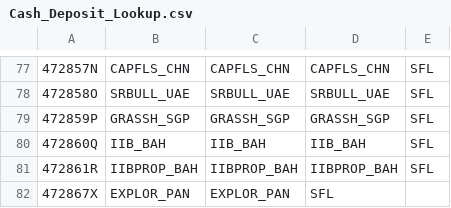
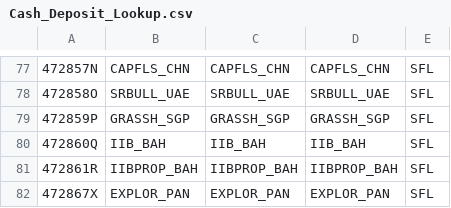
Before and after one commit to samwakielstonex/outlook-read-email, a CSV file: data/Cash_Deposit_Lookup.csv, drawn as a sheet; only a part is shown, gaps mark what is left out.

Commit message:
Update Cash_Deposit_Lookup.csv
Added Explore

```diff
--- a/data/Cash_Deposit_Lookup.csv
+++ b/data/Cash_Deposit_Lookup.csv
@@ -81,2 +81,2 @@
 472861R,IIBPROP_BAH,IIBPROP_BAH,IIBPROP_BAH,SFL
-472867X,EXPLOR_PAN,EXPLOR_PAN,SFL
+472867X,EXPLOR_PAN,EXPLOR_PAN,EXPLOR_PAN,SFL
```
